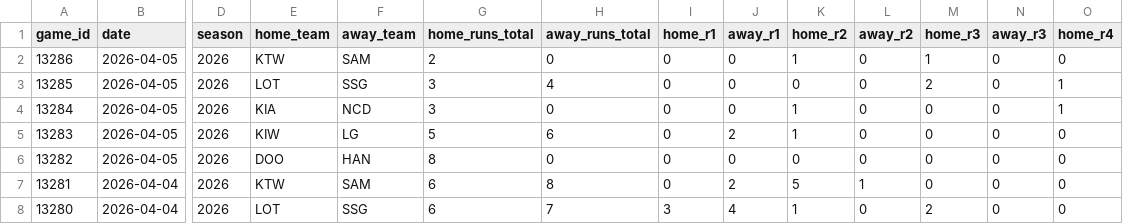
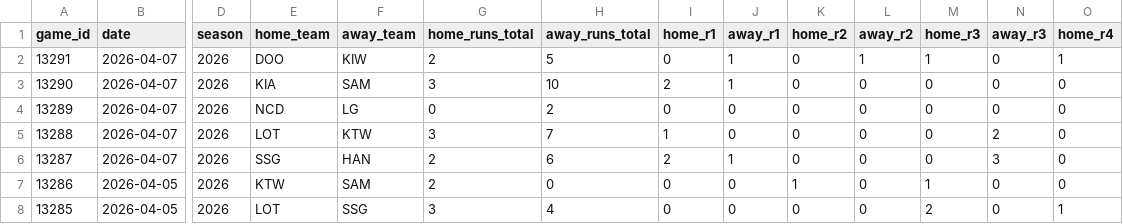
Before and after one commit to emilioandrade0/PickGOLD, a CSV file: src/data/kbo/raw/kbo_advanced_history.csv, drawn as a sheet; only a part is shown, gaps mark what is left out; the shorter side is filled out with more unchanged rows; rows hold the shown columns only; the diff names each change by its address in the sheet, - before the commit and + after, or states it on an @@ line.

```diff
--- a/src/data/kbo/raw/kbo_advanced_history.csv
+++ b/src/data/kbo/raw/kbo_advanced_history.csv
+row 2: 13291 | 2026-04-07 | 2026 | DOO | KIW | 2 | 5 | 0 | 1 | 0 | 1 | 1 | 0 | 1
+row 3: 13290 | 2026-04-07 | 2026 | KIA | SAM | 3 | 10 | 2 | 1 | 0 | 0 | 0 | 0 | 0
+row 4: 13289 | 2026-04-07 | 2026 | NCD | LG | 0 | 2 | 0 | 0 | 0 | 0 | 0 | 0 | 0
+row 5: 13288 | 2026-04-07 | 2026 | LOT | KTW | 3 | 7 | 1 | 0 | 0 | 0 | 0 | 2 | 0
+row 6: 13287 | 2026-04-07 | 2026 | SSG | HAN | 2 | 6 | 2 | 1 | 0 | 0 | 0 | 3 | 0
```
Also changed, not shown: src/data/kbo/raw/kbo_upcoming_schedule.csv, src/data/laliga/raw/laliga_upcoming_schedule.csv, 17 other files.
